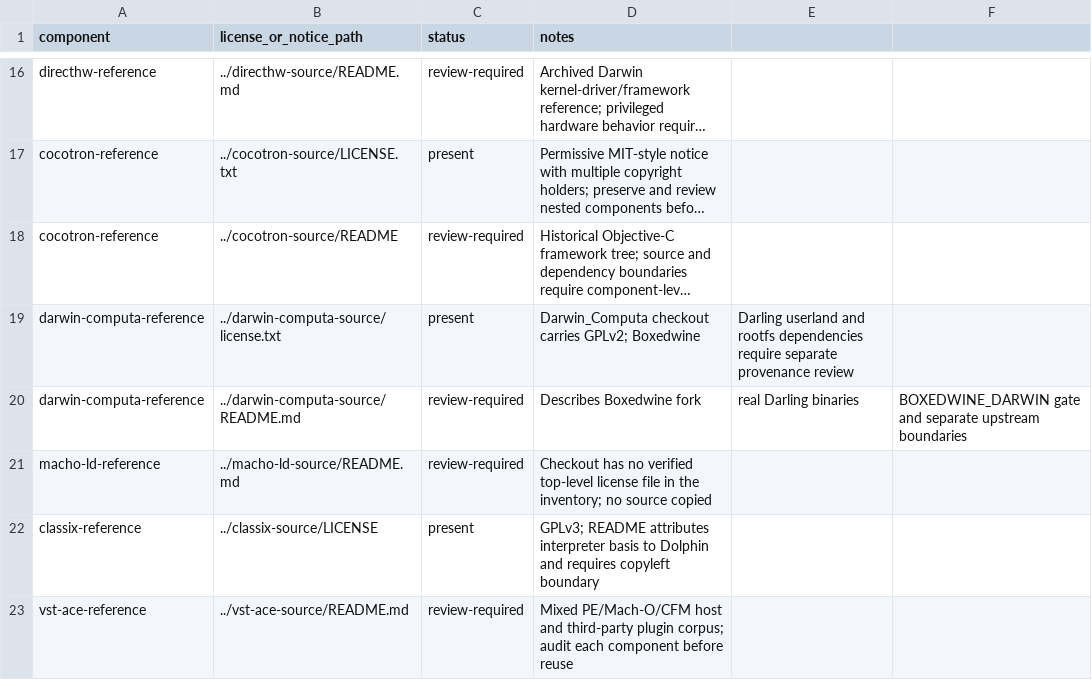
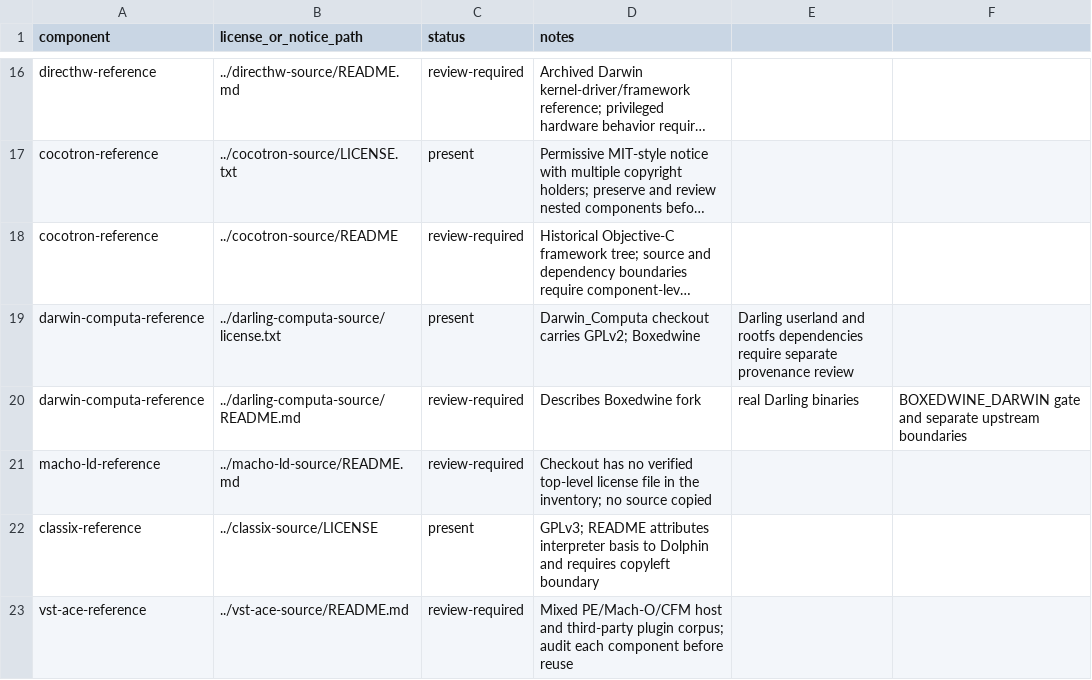
Before and after one commit to tarekwasfy01/Wintosh, a CSV file: licenses/SOURCE-LICENSE-INVENTORY.csv, drawn as a sheet; only a part is shown, gaps mark what is left out; long unchanged cells end in …; the diff names each change by its address in the sheet, - before the commit and + after, or states it on an @@ line.

```diff
--- a/licenses/SOURCE-LICENSE-INVENTORY.csv
+++ b/licenses/SOURCE-LICENSE-INVENTORY.csv
-B19 (license_or_notice_path): ../darwin-computa-source/license.txt
+B19 (license_or_notice_path): ../darling-computa-source/license.txt
-B20 (license_or_notice_path): ../darwin-computa-source/README.md
+B20 (license_or_notice_path): ../darling-computa-source/README.md
```
Also changed, not shown: PRIMITIVE-MATRIX.csv, 16 other files.
